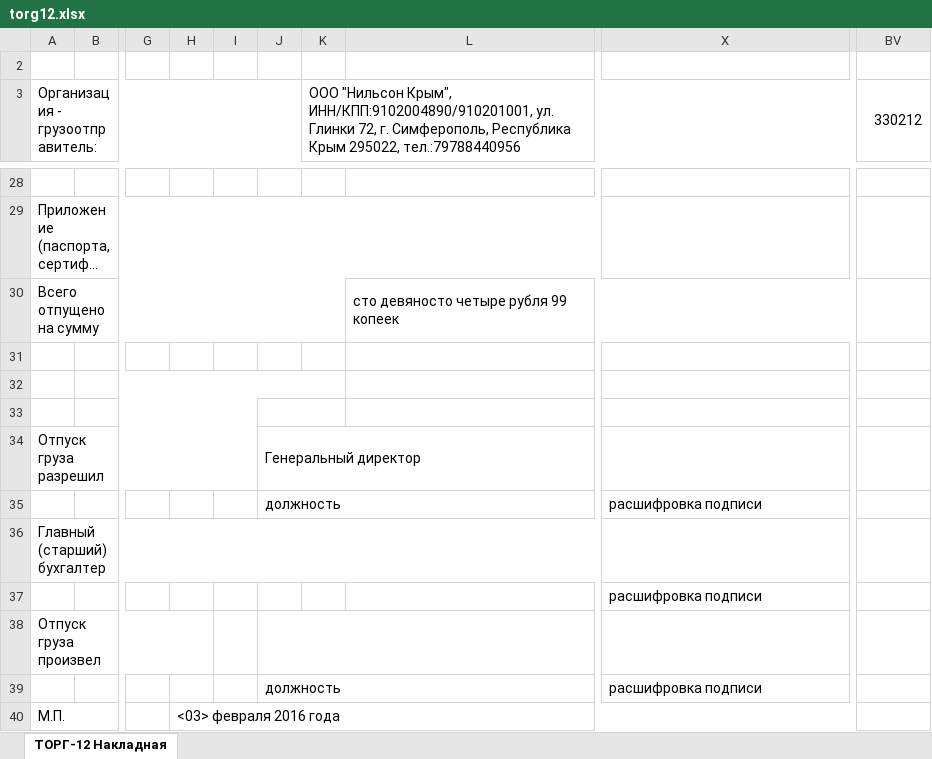
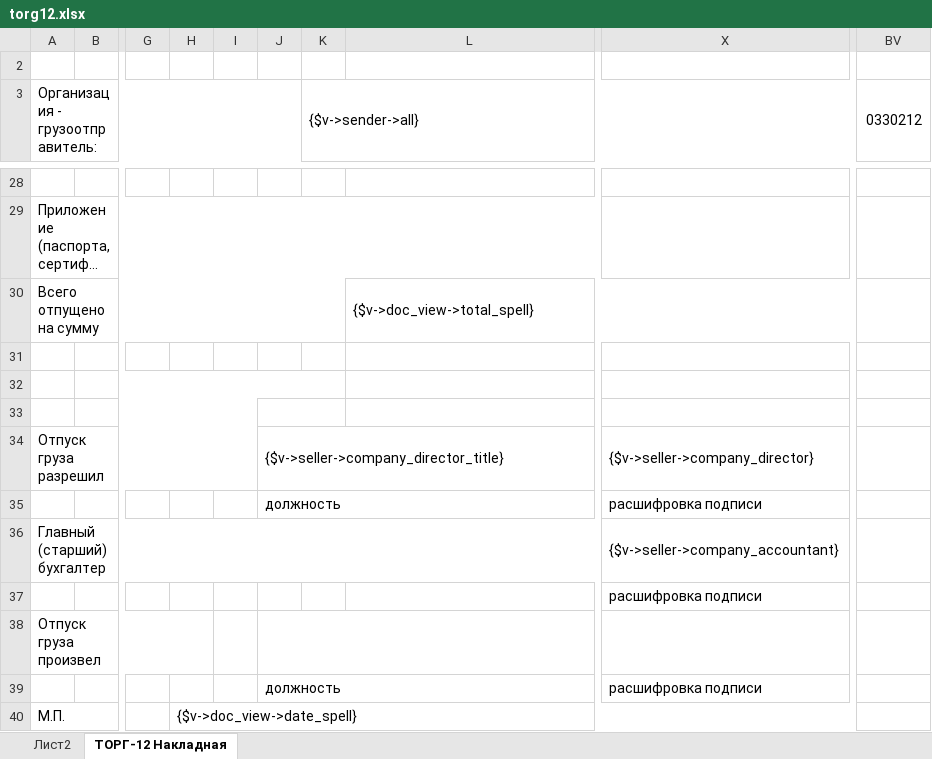
Before and after one commit to baycik/isell, an Excel workbook: application/views/rpt/ru/doc/torg12.xlsx, sheet ТОРГ-12 Накладная, drawn as a sheet; only a part is shown, gaps mark what is left out; long unchanged cells end in …; values as stored, in another font and other column widths than the file's, no cell formats; the diff covers the shown part only; the diff names each change by its address in the sheet, - before the commit and + after, or states it on an @@ line.

```diff
--- a/application/views/rpt/ru/doc/torg12.xlsx (sheet ТОРГ-12 Накладная)
+++ b/application/views/rpt/ru/doc/torg12.xlsx (sheet ТОРГ-12 Накладная)
+sheet tab: Лист2
-K3: ООО "Нильсон Крым", ИНН/КПП:9102004890/910201001, ул. Глинки 72, г. Симферополь, Республика Крым 295022, тел.:79788440956
+K3: {$v->sender->all}
-BV3: 330212
+BV3: 0330212
-L30: сто девяносто четыре рубля 99 копеек
+L30: {$v->doc_view->total_spell}
-J34: Генеральный директор
+J34: {$v->seller->company_director_title}
-X34: (empty)
+X34: {$v->seller->company_director}
-X36: (empty)
+X36: {$v->seller->company_accountant}
-H40: <03> февраля 2016 года
+H40: {$v->doc_view->date_spell}
```
Also changed, not shown: 4 added rows, 4 removed rows and 15 edited cells elsewhere in this sheet, cell formats, 15 other files.
